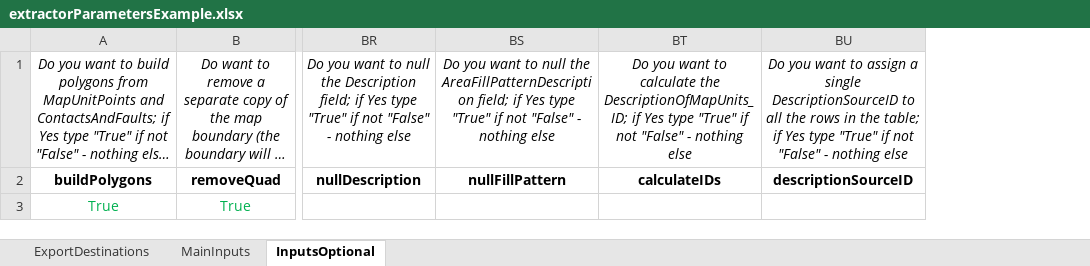
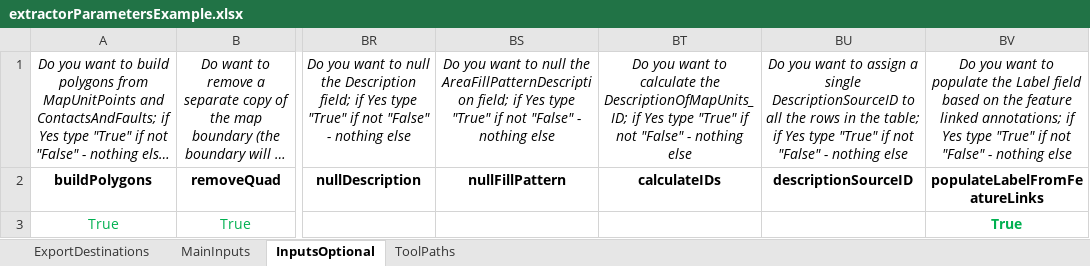
Before and after one commit to rcrow/MapExtractor_SchemaConverter, an Excel workbook: extractorParametersExample.xlsx, sheet InputsOptional, drawn as a sheet; only a part is shown, gaps mark what is left out; long unchanged cells end in …; values as stored, in another font and other column widths than the file's, no borders; the diff names each change by its address in the sheet, - before the commit and + after, or states it on an @@ line.

```diff
--- a/extractorParametersExample.xlsx (sheet InputsOptional)
+++ b/extractorParametersExample.xlsx (sheet InputsOptional)
+sheet tab: ToolPaths
+column BV, rows 1-3: Do you want to populate the Label field based on the feature linked annotations; if Yes type "True" if not "False" - nothing else | populateLabelFromFeatureLinks | True
```
Also changed, not shown: 3 other files.
